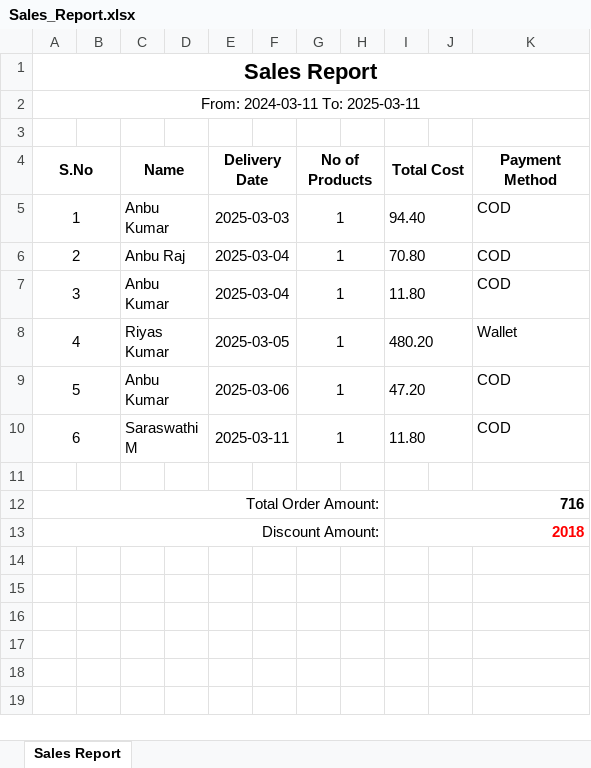
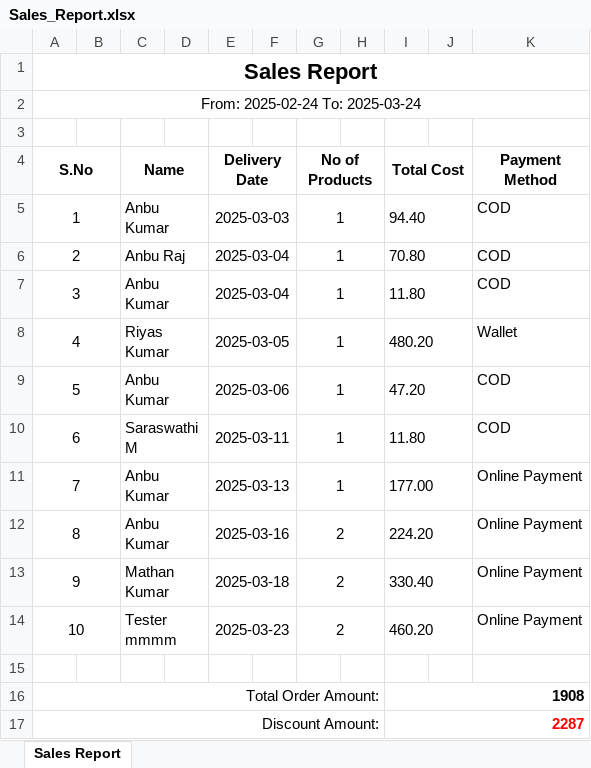
Before and after one commit to anbuk1913/Imbed-Software, an Excel workbook: public/Sales_Report.xlsx, sheet Sales Report, drawn as a sheet; values as stored, in another font and other column widths than the file's, no borders; addresses are those after the commit; the diff names each change by its address in the sheet, - before the commit and + after, or states it on an @@ line.

```diff
--- a/public/Sales_Report.xlsx (sheet Sales Report)
+++ b/public/Sales_Report.xlsx (sheet Sales Report)
@@ column A (S.No) renumbered in row 2 @@
+row 11: 7 |  | Anbu Kumar |  | 2025-03-13 |  | 1 |  | 177.00 |  | Online Payment
+row 12: 8 |  | Anbu Kumar |  | 2025-03-16 |  | 2 |  | 224.20 |  | Online Payment
+row 13: 9 |  | Mathan Kumar |  | 2025-03-18 |  | 2 |  | 330.40 |  | Online Payment
+row 14: 10 |  | Tester mmmm |  | 2025-03-23 |  | 2 |  | 460.20 |  | Online Payment
-I16 (Total Cost): 716
+I16 (Total Cost): 1908
-I17 (Total Cost): 2018
+I17 (Total Cost): 2287
```
Also changed, not shown: 55 other files.
